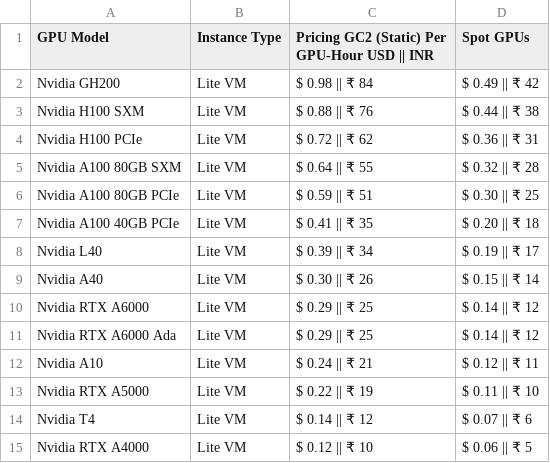
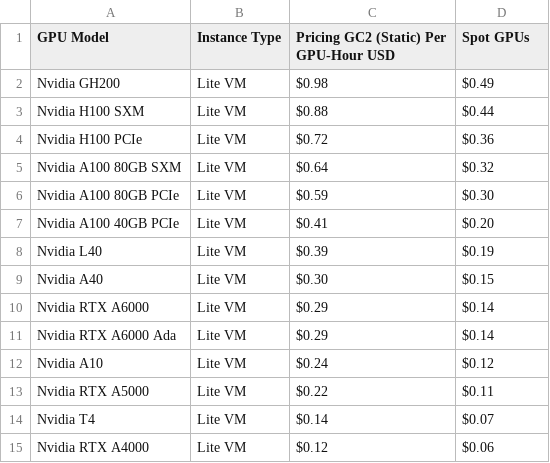
Before and after one commit to DATAOORTS/pricing, a CSV file: pricing_gc2.csv, drawn as a sheet.

Commit message:
Update pricing_gc2.csv

```diff
--- a/pricing_gc2.csv
+++ b/pricing_gc2.csv
@@ -1,15 +1,15 @@
-GPU Model, Instance Type, Pricing GC2 (Static) Per GPU-Hour USD || INR, Spot GPUs,
-Nvidia GH200, Lite VM, $ 0.98 || ₹ 84, $ 0.49 || ₹ 42,
-Nvidia H100 SXM, Lite VM, $ 0.88 || ₹ 76, $ 0.44 || ₹ 38,
-Nvidia H100 PCIe, Lite VM, $ 0.72 || ₹ 62, $ 0.36 || ₹ 31,
-Nvidia A100 80GB SXM, Lite VM, $ 0.64 || ₹ 55, $ 0.32 || ₹ 28,
-Nvidia A100 80GB PCIe, Lite VM, $ 0.59 || ₹ 51, $ 0.30 || ₹ 25,
-Nvidia A100 40GB PCIe, Lite VM, $ 0.41 || ₹ 35, $ 0.20 || ₹ 18,
-Nvidia L40, Lite VM, $ 0.39 || ₹ 34, $ 0.19 || ₹ 17,
-Nvidia A40, Lite VM, $ 0.30 || ₹ 26, $ 0.15 || ₹ 14,
-Nvidia RTX A6000, Lite VM, $ 0.29 || ₹ 25, $ 0.14 || ₹ 12,
-Nvidia RTX A6000 Ada, Lite VM, $ 0.29 || ₹ 25, $ 0.14 || ₹ 12,
-Nvidia A10, Lite VM, $ 0.24 || ₹ 21, $ 0.12 || ₹ 11,
-Nvidia RTX A5000, Lite VM, $ 0.22 || ₹ 19, $ 0.11 || ₹ 10,
-Nvidia T4, Lite VM, $ 0.14 || ₹ 12, $ 0.07 || ₹ 6,
-Nvidia RTX A4000, Lite VM, $ 0.12 || ₹ 10, $ 0.06 || ₹ 5,
+GPU Model, Instance Type, Pricing GC2 (Static) Per GPU-Hour USD, Spot GPUs,
+Nvidia GH200, Lite VM, $0.98, $0.49,
+Nvidia H100 SXM, Lite VM, $0.88, $0.44,
+Nvidia H100 PCIe, Lite VM, $0.72, $0.36,
+Nvidia A100 80GB SXM, Lite VM, $0.64, $0.32,
+Nvidia A100 80GB PCIe, Lite VM, $0.59, $0.30,
+Nvidia A100 40GB PCIe, Lite VM, $0.41, $0.20,
+Nvidia L40, Lite VM, $0.39, $0.19,
+Nvidia A40, Lite VM, $0.30, $0.15,
+Nvidia RTX A6000, Lite VM, $0.29, $0.14,
+Nvidia RTX A6000 Ada, Lite VM, $0.29, $0.14,
+Nvidia A10, Lite VM, $0.24, $0.12,
+Nvidia RTX A5000, Lite VM, $0.22, $0.11,
+Nvidia T4, Lite VM, $0.14, $0.07,
+Nvidia RTX A4000, Lite VM, $0.12, $0.06,
```
